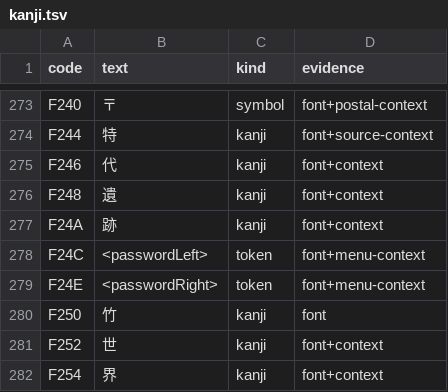
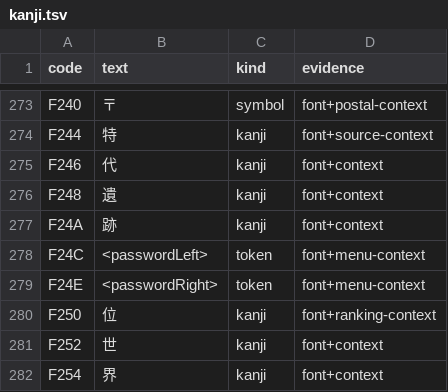
Before and after one commit to joey-astrologo/Shiren-GB2-Magic-Castle-of-the-Desert, a TSV file: data/kanji.tsv, drawn as a sheet; only a part is shown, gaps mark what is left out.

Commit message:
fixed ranking lines mistranslated bamboo

```diff
--- a/data/kanji.tsv
+++ b/data/kanji.tsv
@@ -279,3 +279,3 @@ F24C	<passwordLeft>	token	font+menu-context
 F24E	<passwordRight>	token	font+menu-context
-F250	竹	kanji	font
+F250	位	kanji	font+ranking-context
 F252	世	kanji	font+context
```
Also changed, not shown: script/en/ui_system.tsv, 7 other files.
